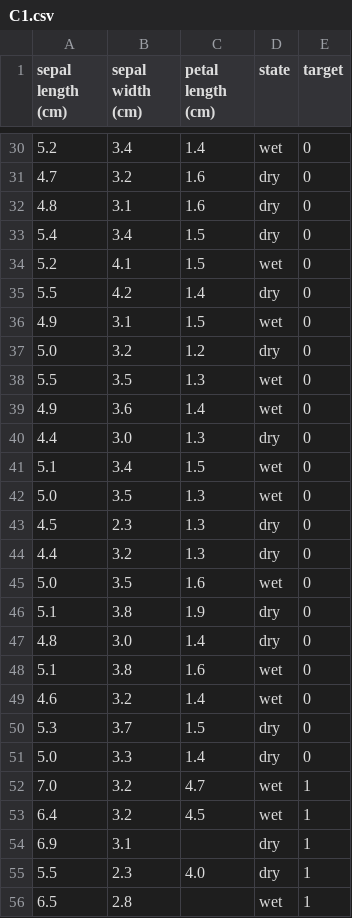
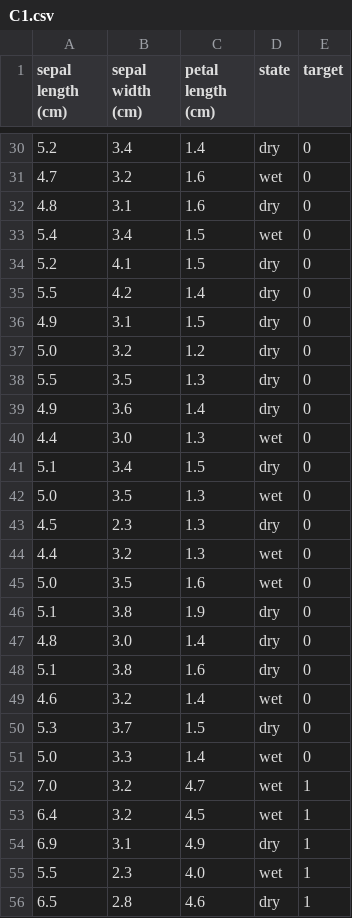
Before and after one commit to GPul88/Datacademy, a CSV file: Modules/M4_ML/answers/C1.csv, drawn as a sheet; only a part is shown, gaps mark what is left out; the diff covers the shown part only.

```diff
--- a/Modules/M4_ML/answers/C1.csv
+++ b/Modules/M4_ML/answers/C1.csv
@@ -30,16 +30,16 @@ sepal length (cm);sepal width (cm);petal length (cm);state;target
-5.2;3.4;1.4;wet;0
-4.7;3.2;1.6;dry;0
+5.2;3.4;1.4;dry;0
+4.7;3.2;1.6;wet;0
 4.8;3.1;1.6;dry;0
-5.4;3.4;1.5;dry;0
-5.2;4.1;1.5;wet;0
+5.4;3.4;1.5;wet;0
+5.2;4.1;1.5;dry;0
 5.5;4.2;1.4;dry;0
-4.9;3.1;1.5;wet;0
+4.9;3.1;1.5;dry;0
 5.0;3.2;1.2;dry;0
-5.5;3.5;1.3;wet;0
-4.9;3.6;1.4;wet;0
-4.4;3.0;1.3;dry;0
-5.1;3.4;1.5;wet;0
+5.5;3.5;1.3;dry;0
+4.9;3.6;1.4;dry;0
+4.4;3.0;1.3;wet;0
+5.1;3.4;1.5;dry;0
 5.0;3.5;1.3;wet;0
 4.5;2.3;1.3;dry;0
-4.4;3.2;1.3;dry;0
+4.4;3.2;1.3;wet;0
 5.0;3.5;1.6;wet;0
@@ -47,10 +47,10 @@ sepal length (cm);sepal width (cm);petal length (cm);state;target
 4.8;3.0;1.4;dry;0
-5.1;3.8;1.6;wet;0
+5.1;3.8;1.6;dry;0
 4.6;3.2;1.4;wet;0
 5.3;3.7;1.5;dry;0
-5.0;3.3;1.4;dry;0
+5.0;3.3;1.4;wet;0
 7.0;3.2;4.7;wet;1
 6.4;3.2;4.5;wet;1
-6.9;3.1;;dry;1
-5.5;2.3;4.0;dry;1
-6.5;2.8;;wet;1
+6.9;3.1;4.9;dry;1
+5.5;2.3;4.0;wet;1
+6.5;2.8;4.6;dry;1
```
Also changed, not shown: 82 edited cells elsewhere in this file, Modules/M4_ML/answers/B2-3.csv, Modules/M4_ML/answers/B4-1.csv, 2 other files.
